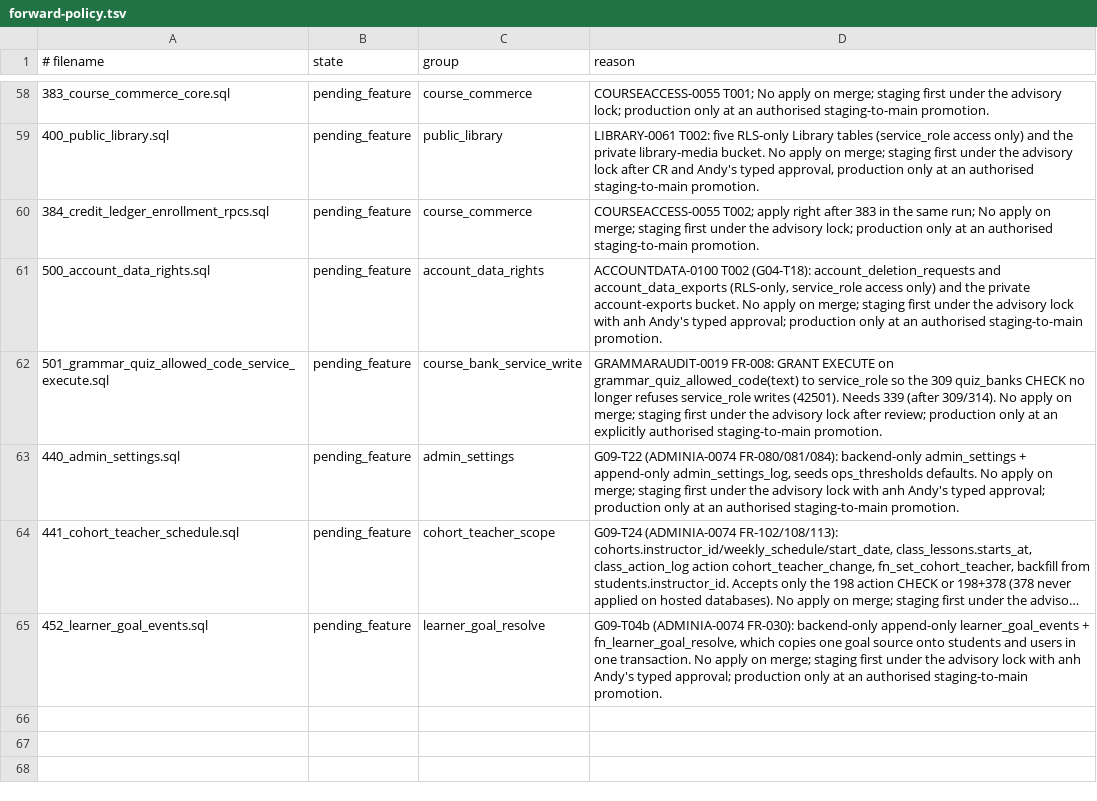
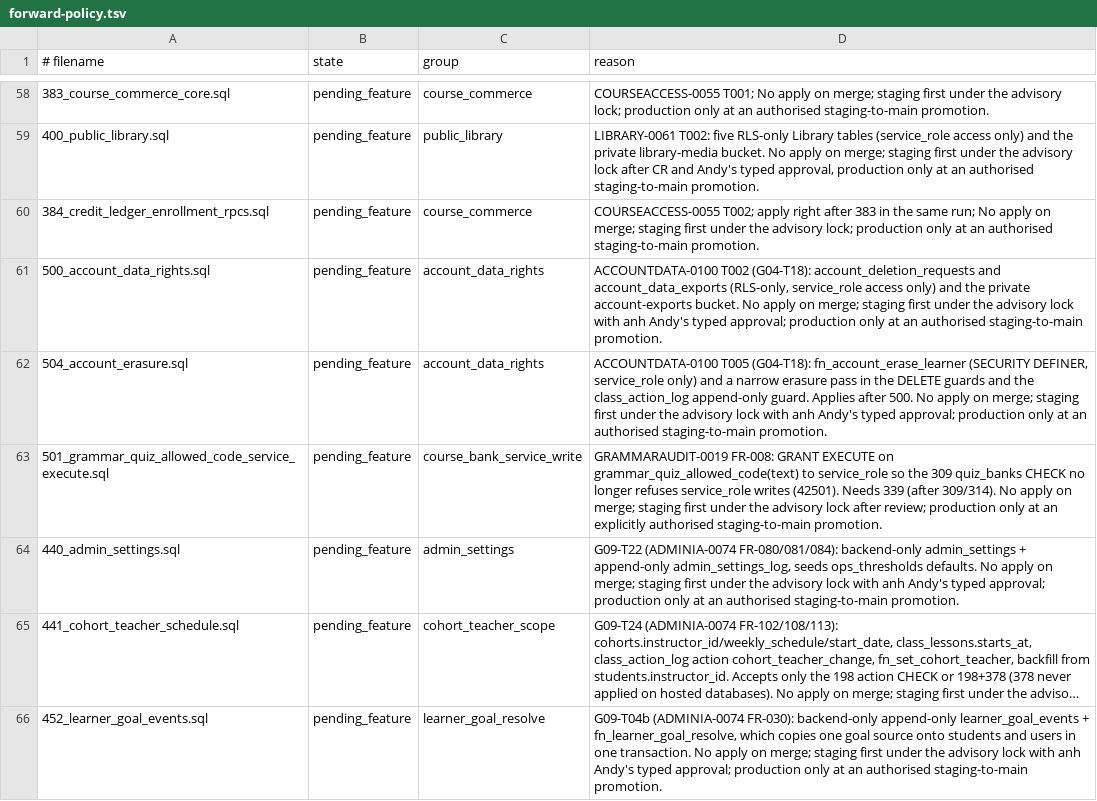
Before and after one commit to andyvinhtran1212-netizen/ielts-speaking-coach, a TSV file: backend/migrations/forward-policy.tsv, drawn as a sheet; only a part is shown, gaps mark what is left out; long unchanged cells end in …; the diff names each change by its address in the sheet, - before the commit and + after, or states it on an @@ line.

```diff
--- a/backend/migrations/forward-policy.tsv
+++ b/backend/migrations/forward-policy.tsv
+row 62: 504_account_erasure.sql | pending_feature | account_data_rights | ACCOUNTDATA-0100 T005 (G04-T18): fn_account_erase_learner (SECURITY DEFINER, service_role only) and a narrow erasure pass in the DELETE guards and the class_action_log append-only guard. Applies after 500. No apply on merge; staging first under the advisory lock with anh Andy's typed approval; production only at an authorised staging-to-main promotion.
```
Also changed, not shown: backend/migrations/register.tsv, 10 other files.
